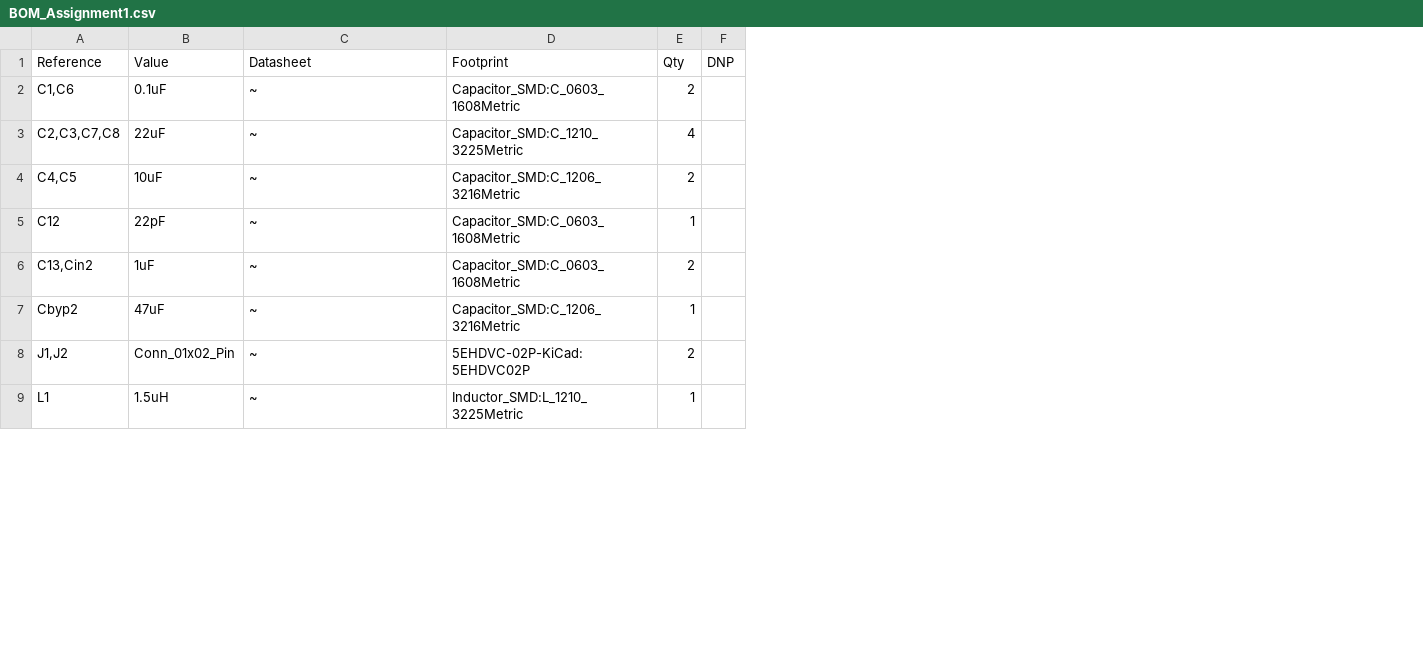
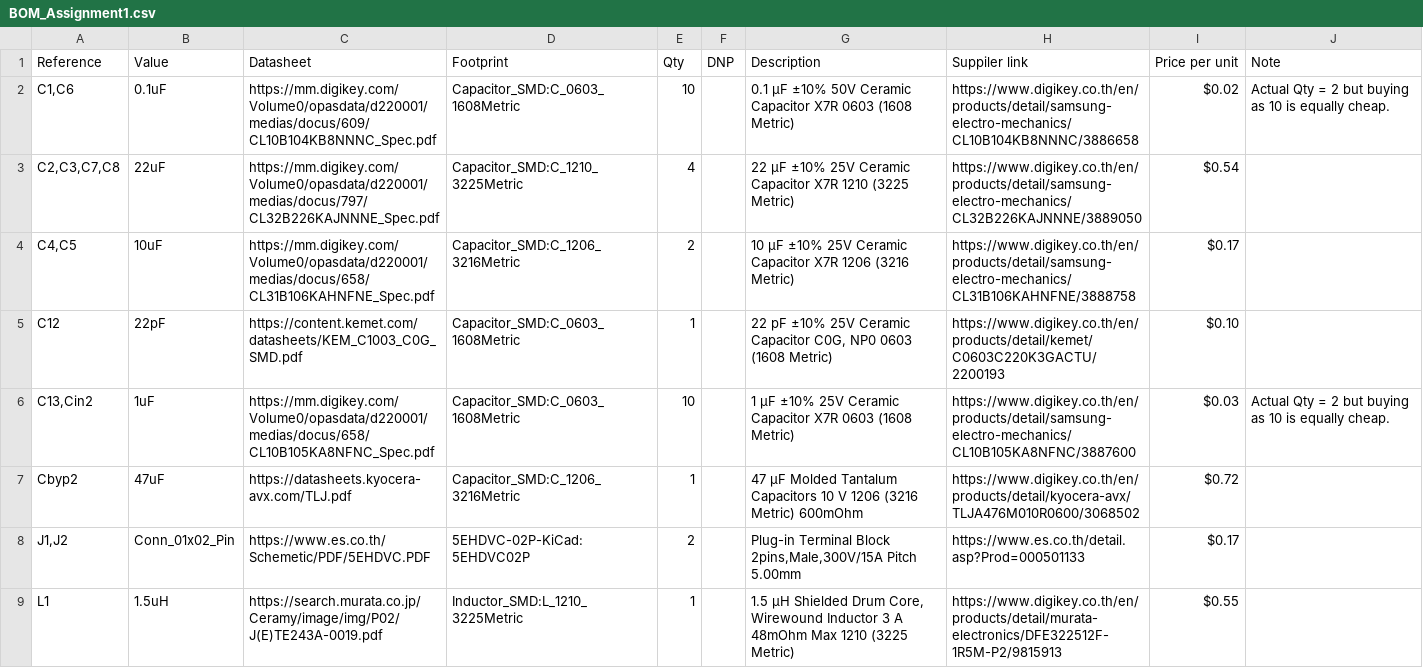
Before and after one commit to leomotors/pcb-design-assignment, a CSV file: Assignment1/BOM_Assignment1.csv, drawn as a sheet; only a part is shown; the diff covers the shown part only; the diff names each change by its address in the sheet, - before the commit and + after, or states it on an @@ line.

```diff
--- a/Assignment1/BOM_Assignment1.csv
+++ b/Assignment1/BOM_Assignment1.csv
+column G (Description), rows 2-9: 0.1 µF ±10% 50V Ceramic Capacitor X7R 0603 (1608 Metric) | 22 µF ±10% 25V Ceramic Capacitor X7R 1210 (3225 Metric) | 10 µF ±10% 25V Ceramic Capacitor X7R 1206 (3216 Metric) | 22 pF ±10% 25V Ceramic Capacitor C0G, NP0 0603 (1608 Metric) | 1 µF ±10% 25V Ceramic Capacitor X7R 0603 (1608 Metric) | 47 µF Molded Tantalum Capacitors 10 V 1206 (3216 Metric) 600mOhm | Plug-in Terminal Block 2pins,Male,300V/15A Pitch 5.00mm | 1.5 µH Shielded Drum Core, Wirewound Inductor 3 A 48mOhm Max 1210 (3225 Metric)
+column H (Suppiler link), rows 2-9: https://www.digikey.co.th/en/products/detail/samsung-electro-mechanics/CL10B104KB8NNNC/3886658 | https://www.digikey.co.th/en/products/detail/samsung-electro-mechanics/CL32B226KAJNNNE/3889050 | https://www.digikey.co.th/en/products/detail/samsung-electro-mechanics/CL31B106KAHNFNE/3888758 | https://www.digikey.co.th/en/products/detail/kemet/C0603C220K3GACTU/2200193 | https://www.digikey.co.th/en/products/detail/samsung-electro-mechanics/CL10B105KA8NFNC/3887600 | https://www.digikey.co.th/en/products/detail/kyocera-avx/TLJA476M010R0600/3068502 | https://www.es.co.th/detail.asp?Prod=000501133 | https://www.digikey.co.th/en/products/detail/murata-electronics/DFE322512F-1R5M-P2/9815913
+column I (Price per unit), rows 2-9: $0.02 | $0.54 | $0.17 | $0.10 | $0.03 | $0.72 | $0.17 | $0.55
+column J (Note), rows 2-6: Actual Qty = 2 but buying as 10 is equally cheap. |  |  |  | Actual Qty = 2 but buying as 10 is equally cheap.
-C2 (Datasheet): ~
+C2 (Datasheet): https://mm.digikey.com/Volume0/opasdata/d220001/medias/docus/609/CL10B104KB8NNNC_Spec.pdf
-E2 (Qty): 2
+E2 (Qty): 10
-C3 (Datasheet): ~
+C3 (Datasheet): https://mm.digikey.com/Volume0/opasdata/d220001/medias/docus/797/CL32B226KAJNNNE_Spec.pdf
-C4 (Datasheet): ~
+C4 (Datasheet): https://mm.digikey.com/Volume0/opasdata/d220001/medias/docus/658/CL31B106KAHNFNE_Spec.pdf
-C5 (Datasheet): ~
+C5 (Datasheet): https://content.kemet.com/datasheets/KEM_C1003_C0G_SMD.pdf
-C6 (Datasheet): ~
+C6 (Datasheet): https://mm.digikey.com/Volume0/opasdata/d220001/medias/docus/658/CL10B105KA8NFNC_Spec.pdf
-E6 (Qty): 2
+E6 (Qty): 10
-C7 (Datasheet): ~
+C7 (Datasheet): https://datasheets.kyocera-avx.com/TLJ.pdf
-C8 (Datasheet): ~
+C8 (Datasheet): https://www.es.co.th/Schemetic/PDF/5EHDVC.PDF
-C9 (Datasheet): ~
+C9 (Datasheet): https://search.murata.co.jp/Ceramy/image/img/P02/J(E)TE243A-0019.pdf
```
Also changed, not shown: 2 added rows and 7 edited cells elsewhere in this file, 6 other files.
